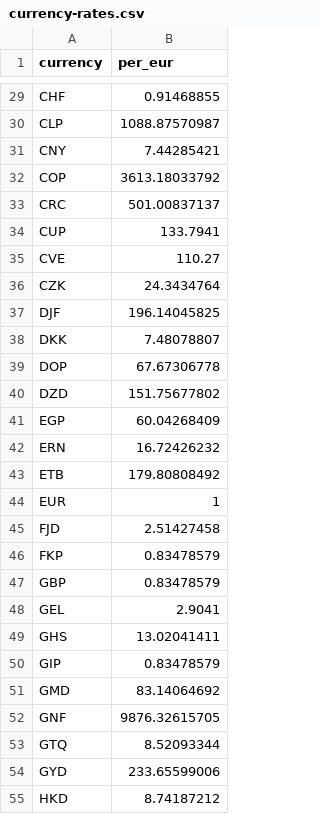
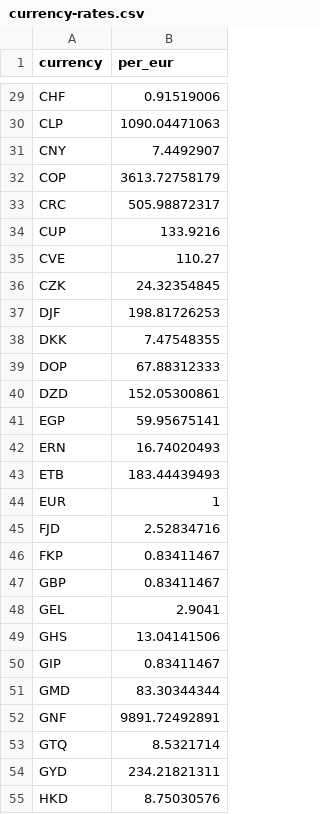
Before and after one commit to openvancamp/openvan-travel-data, a CSV file: data/currency-rates.csv, drawn as a sheet; only a part is shown, gaps mark what is left out; the diff covers the shown part only; the diff names each change by its address in the sheet, - before the commit and + after, or states it on an @@ line.

```diff
--- a/data/currency-rates.csv
+++ b/data/currency-rates.csv
-B29 (per_eur): 0.91468855
+B29 (per_eur): 0.91519006
-B30 (per_eur): 1088.87570987
+B30 (per_eur): 1090.04471063
-B31 (per_eur): 7.44285421
+B31 (per_eur): 7.4492907
-B32 (per_eur): 3613.18033792
+B32 (per_eur): 3613.72758179
-B33 (per_eur): 501.00837137
+B33 (per_eur): 505.98872317
-B34 (per_eur): 133.7941
+B34 (per_eur): 133.9216
-B36 (per_eur): 24.3434764
+B36 (per_eur): 24.32354845
-B37 (per_eur): 196.14045825
+B37 (per_eur): 198.81726253
-B38 (per_eur): 7.48078807
+B38 (per_eur): 7.47548355
-B39 (per_eur): 67.67306778
+B39 (per_eur): 67.88312333
-B40 (per_eur): 151.75677802
+B40 (per_eur): 152.05300861
-B41 (per_eur): 60.04268409
+B41 (per_eur): 59.95675141
-B42 (per_eur): 16.72426232
+B42 (per_eur): 16.74020493
-B43 (per_eur): 179.80808492
+B43 (per_eur): 183.44439493
-B45 (per_eur): 2.51427458
+B45 (per_eur): 2.52834716
-B46:B47 (per_eur): 0.83478579
+B46:B47 (per_eur): 0.83411467
-B49 (per_eur): 13.02041411
+B49 (per_eur): 13.04141506
-B50 (per_eur): 0.83478579
+B50 (per_eur): 0.83411467
-B51 (per_eur): 83.14064692
+B51 (per_eur): 83.30344344
-B52 (per_eur): 9876.32615705
+B52 (per_eur): 9891.72492891
-B53 (per_eur): 8.52093344
+B53 (per_eur): 8.5321714
-B54 (per_eur): 233.65599006
+B54 (per_eur): 234.21821311
-B55 (per_eur): 8.74187212
+B55 (per_eur): 8.75030576
```
Also changed, not shown: 118 edited cells elsewhere in this file, data/vansky-weather.csv, history/currency-rates-2026.csv, 6 other files.
